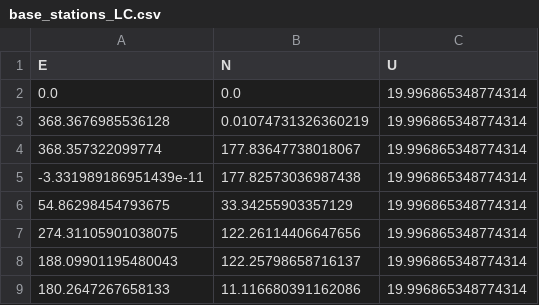
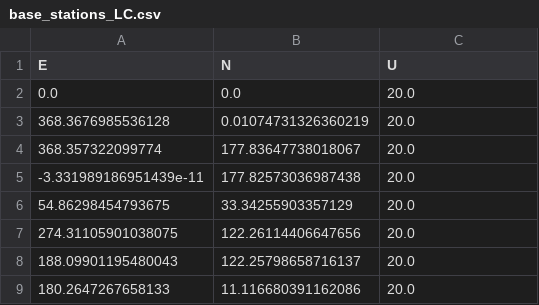
Before and after one commit to tiltobias/geoinformatics-project, a CSV file: base_stations_LC.csv, drawn as a sheet.

```diff
--- a/base_stations_LC.csv
+++ b/base_stations_LC.csv
@@ -1,9 +1,9 @@
 E,N,U
-0.0,0.0,19.996865348774314
-368.3676985536128,0.01074731326360219,19.996865348774314
-368.357322099774,177.83647738018067,19.996865348774314
--3.331989186951439e-11,177.82573036987438,19.996865348774314
-54.86298454793675,33.34255903357129,19.996865348774314
-274.31105901038075,122.26114406647656,19.996865348774314
-188.09901195480043,122.25798658716137,19.996865348774314
-180.2647267658133,11.116680391162086,19.996865348774314
+0.0,0.0,20.0
+368.3676985536128,0.01074731326360219,20.0
+368.357322099774,177.83647738018067,20.0
+-3.331989186951439e-11,177.82573036987438,20.0
+54.86298454793675,33.34255903357129,20.0
+274.31105901038075,122.26114406647656,20.0
+188.09901195480043,122.25798658716137,20.0
+180.2647267658133,11.116680391162086,20.0
```
Also changed, not shown: clock_offset.csv, pseudoranges.csv, 3 other files.
